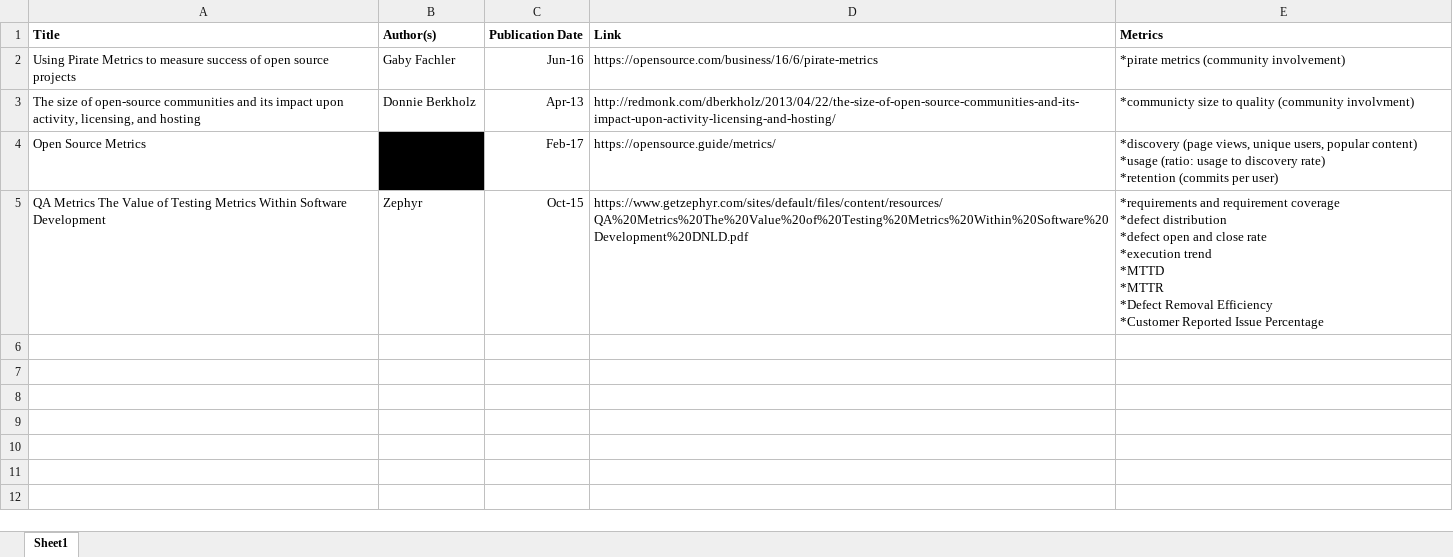
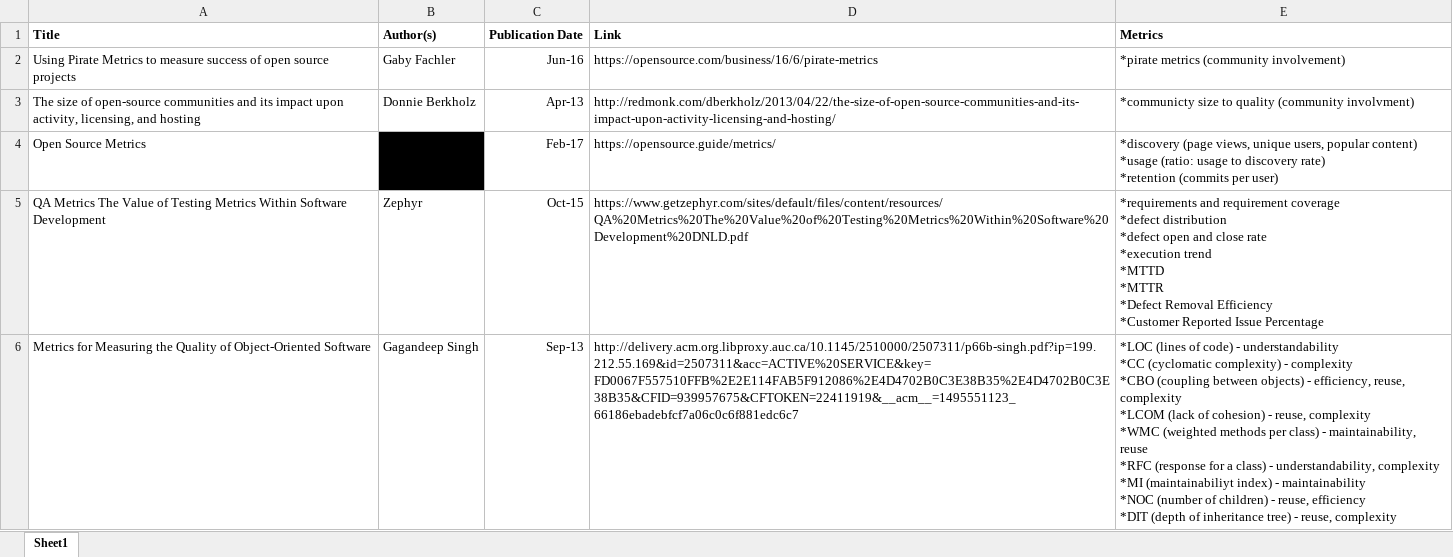
Before and after one commit to Tasswon/Software-Research-Project, an Excel workbook: Organized/References.xlsx, sheet Sheet1, drawn as a sheet; values as stored, in another font and other column widths than the file's, no borders; ↵ is a line break in a cell; the diff names each change by its address in the sheet, - before the commit and + after, or states it on an @@ line.

Commit message:
Updated references and summarized article

```diff
--- a/Organized/References.xlsx (sheet Sheet1)
+++ b/Organized/References.xlsx (sheet Sheet1)
+row 6: Metrics for Measuring the Quality of Object-Oriented Software | Gagandeep Singh | Sep-13 | http://delivery.acm.org.libproxy.auc.ca/10.1145/2510000/2507311/p66b-singh.pdf?ip=199.212.55.169&id=2507311&acc=ACTIVE%20SERVICE&key=FD0067F557510FFB%2E2E114FAB5F912086%2E4D4702B0C3E38B35%2E4D4702B0C3E38B35&CFID=939957675&CFTOKEN=22411919&__acm__=1495551123_66186ebadebfcf7a06c0c6f881edc6c7 | *LOC (lines of code) - understandability ↵ *CC (cyclomatic complexity) - complexity ↵ *CBO (coupling between objects) - efficiency, reuse, complexity ↵ *LCOM (lack of cohesion) - reuse, complexity ↵ *WMC (weighted methods per class) - maintainability, reuse ↵ *RFC (response for a class) - understandability, complexity ↵ *MI (maintainabiliyt index) - maintainability ↵ *NOC (number of children) - reuse, efficiency ↵ *DIT (depth of inheritance tree) - reuse, complexity
```
Also changed, not shown: 1 other file.
